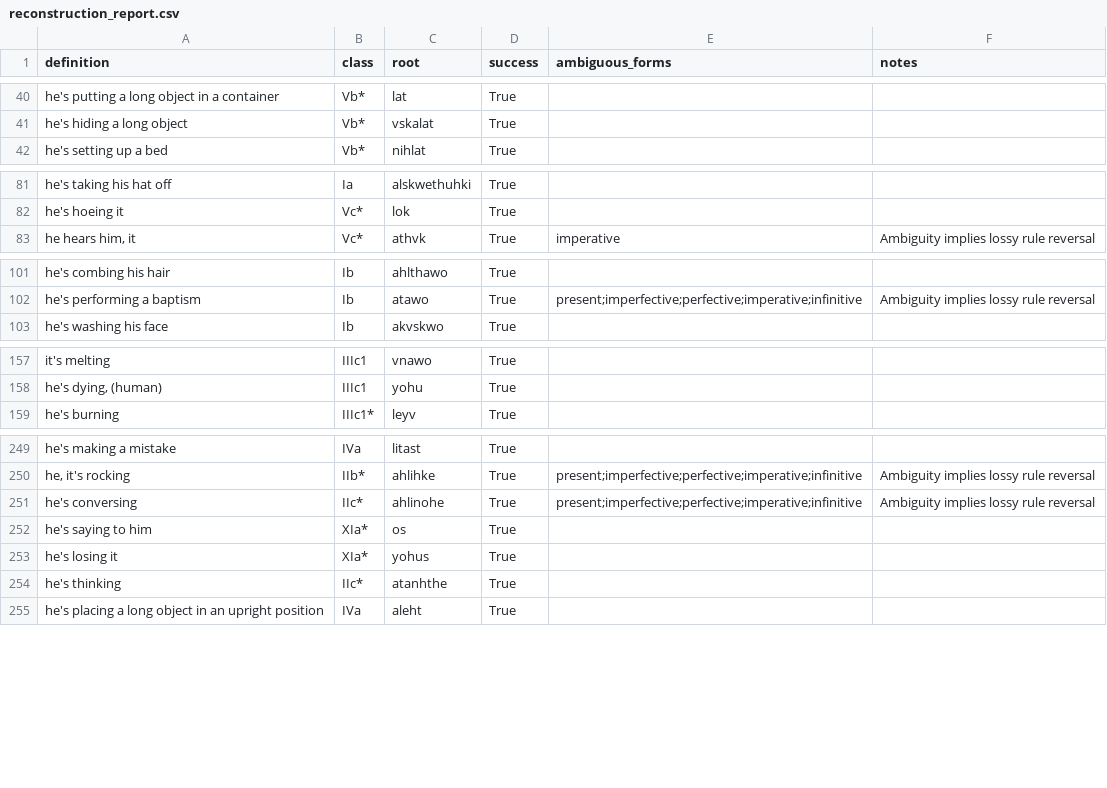
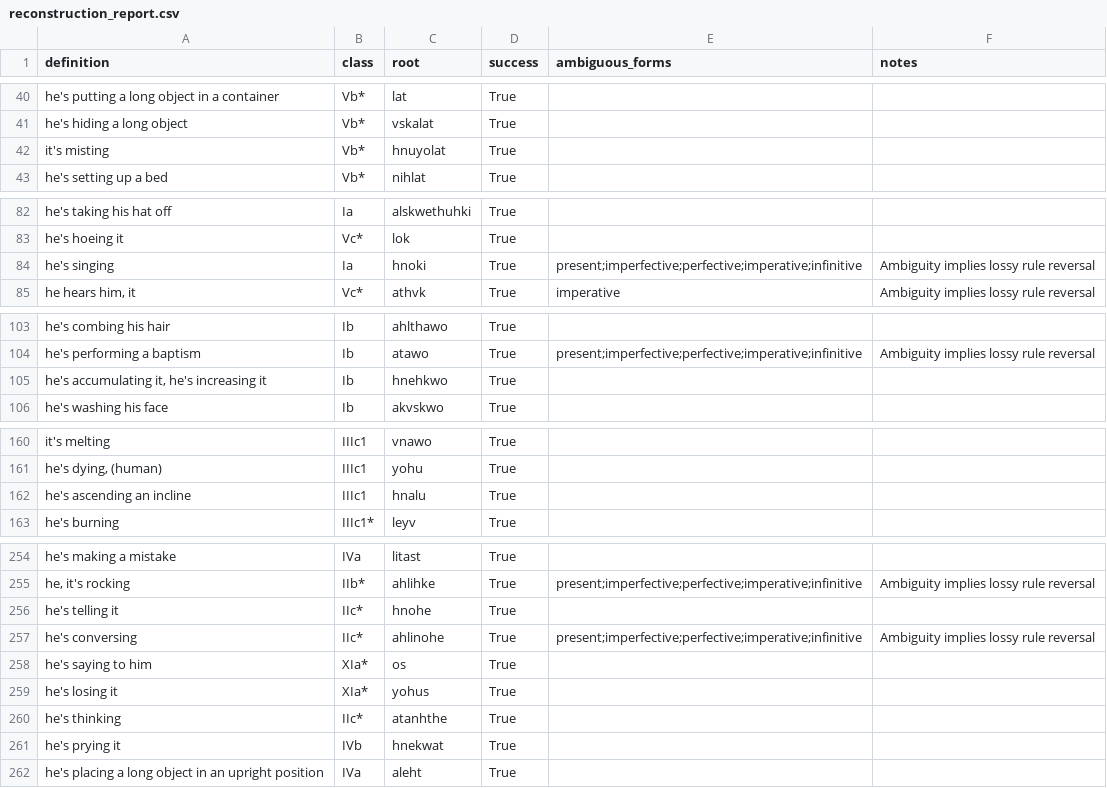
Before and after one commit to CharlieMcVicker/king-recreation, a CSV file: artifacts/reports/reconstruction_report.csv, drawn as a sheet; only a part is shown, gaps mark what is left out; the diff covers the shown part only.

```diff
--- a/artifacts/reports/reconstruction_report.csv
+++ b/artifacts/reports/reconstruction_report.csv
@@ -41,2 +41,3 @@ he's putting a long object in a container,Vb*,lat,True,,
 he's hiding a long object,Vb*,vskalat,True,,
+it's misting,Vb*,hnuyolat,True,,
 he's setting up a bed,Vb*,nihlat,True,,
@@ -82,2 +83,3 @@ he's taking his hat off,Ia,alskwethuhki,True,,
 he's hoeing it,Vc*,lok,True,,
+he's singing,Ia,hnoki,True,present;imperfective;perfective;imperative;infinitive,Ambiguity implies lossy rule reversal
 "he hears him, it",Vc*,athvk,True,imperative,Ambiguity implies lossy rule reversal
@@ -102,2 +104,3 @@ he's combing his hair,Ib,ahlthawo,True,,
 he's performing a baptism,Ib,atawo,True,present;imperfective;perfective;imperative;infinitive,Ambiguity implies lossy rule reversal
+"he's accumulating it, he's increasing it",Ib,hnehkwo,True,,
 he's washing his face,Ib,akvskwo,True,,
@@ -158,2 +161,3 @@ it's melting,IIIc1,vnawo,True,,
 "he's dying, (human)",IIIc1,yohu,True,,
+he's ascending an incline,IIIc1,hnalu,True,,
 he's burning,IIIc1*,leyv,True,,
@@ -250,2 +255,3 @@ he's making a mistake,IVa,litast,True,,
 "he, it's rocking",IIb*,ahlihke,True,present;imperfective;perfective;imperative;infinitive,Ambiguity implies lossy rule reversal
+he's telling it,IIc*,hnohe,True,,
 he's conversing,IIc*,ahlinohe,True,present;imperfective;perfective;imperative;infinitive,Ambiguity implies lossy rule reversal
@@ -254,2 +260,3 @@ he's losing it,XIa*,yohus,True,,
 he's thinking,IIc*,atanhthe,True,,
+he's prying it,IVb,hnekwat,True,,
 he's placing a long object in an upright position,IVa,aleht,True,,
```
Also changed, not shown: 2 added rows elsewhere in this file, artifacts/data/matches.csv, artifacts/data/stem_corpus.csv, 15 other files.
